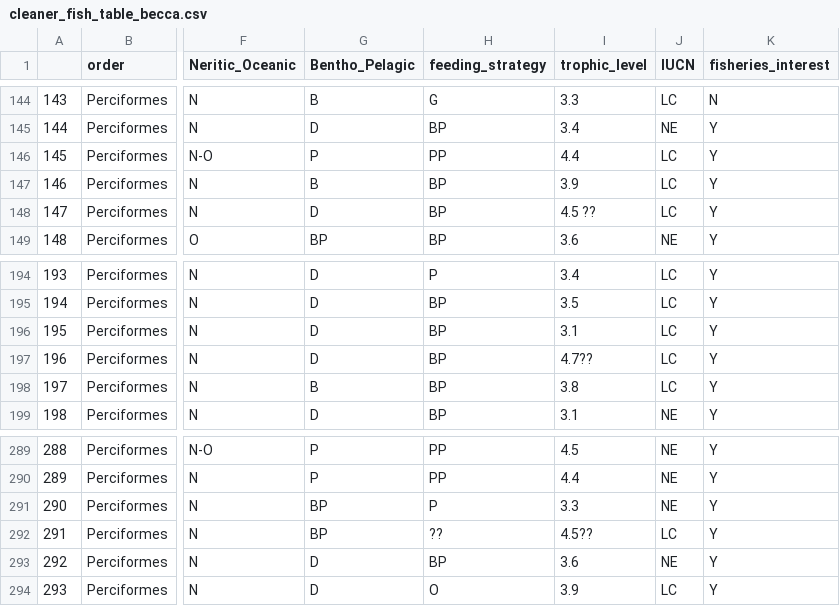
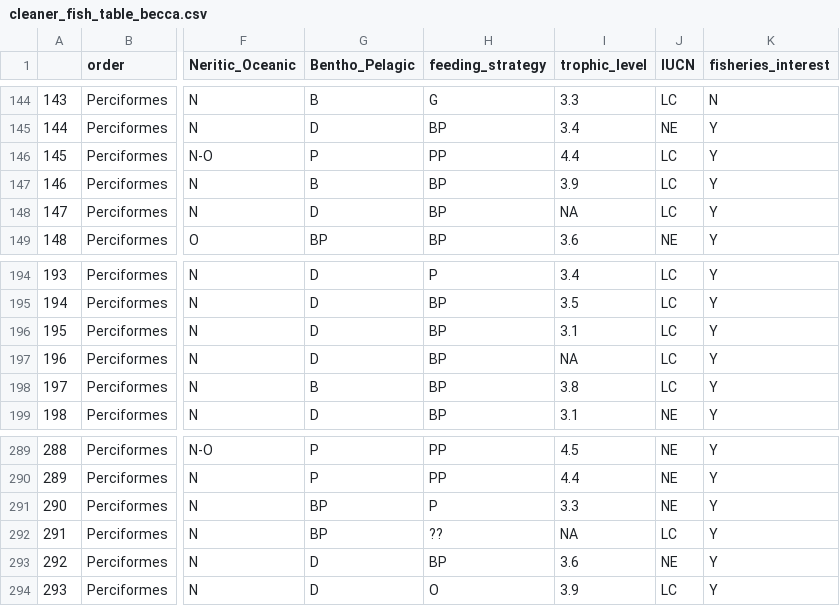
Before and after one commit to nholsclaw/ENV710, a CSV file: cleaner_fish_table_becca.csv, drawn as a sheet; only a part is shown, gaps mark what is left out; the diff names each change by its address in the sheet, - before the commit and + after, or states it on an @@ line.

Commit message:
edited table

```diff
--- a/cleaner_fish_table_becca.csv
+++ b/cleaner_fish_table_becca.csv
-I148 (trophic_level): 4.5 ??
+I148 (trophic_level): NA
-I197 (trophic_level): 4.7??
+I197 (trophic_level): NA
-I292 (trophic_level): 4.5??
+I292 (trophic_level): NA
```
